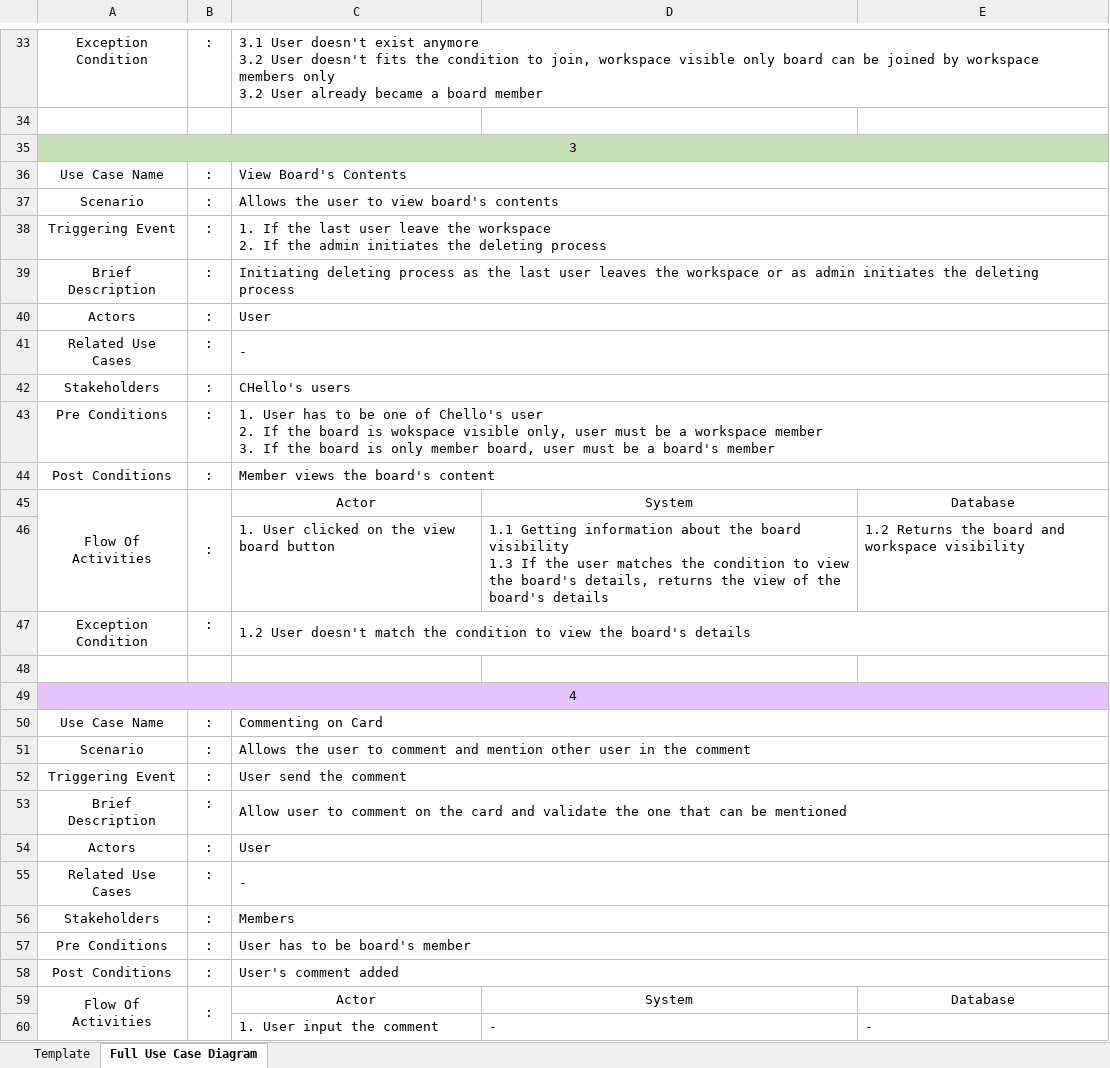
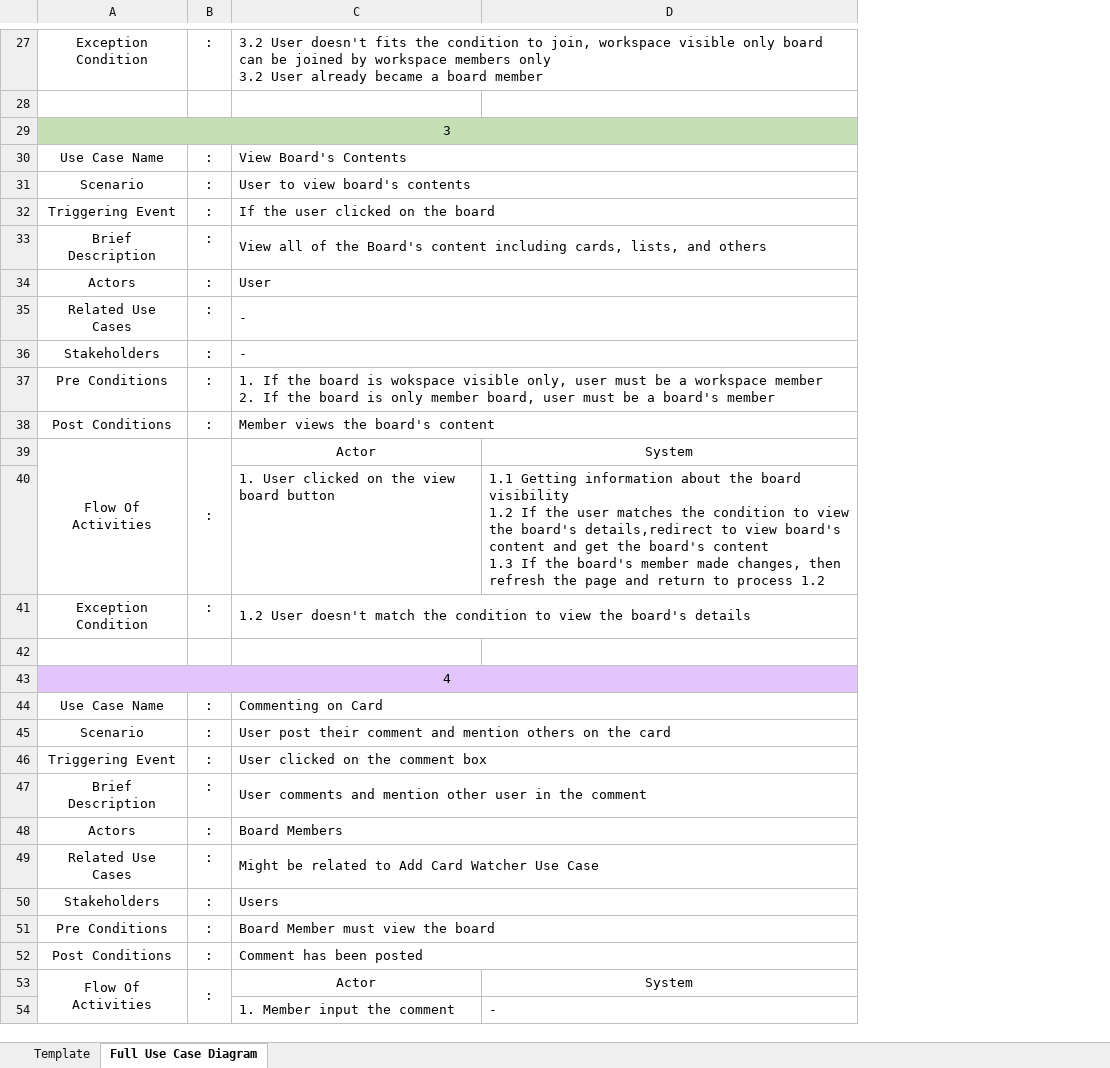
Before and after one commit to Vionny/TPA_Desktop, an Excel workbook: Full Use Case Diagram.xlsx, sheet Full Use Case Diagram, drawn as a sheet; only a part is shown, gaps mark what is left out; values as stored, in another font and other column widths than the file's, no borders; removed rows and columns are numbered as before the commit, all else as after; ↵ is a line break in a cell; the diff covers the shown part only; the diff names each change by its address in the sheet, - before the commit and + after, or states it on an @@ line.

```diff
--- a/Full Use Case Diagram.xlsx (sheet Full Use Case Diagram)
+++ b/Full Use Case Diagram.xlsx (sheet Full Use Case Diagram)
-column E, rows 45-60: Database | 1.2 Returns the board and workspace visibility |  |  |  |  |  |  |  |  |  |  |  |  | Database | -
-C27: 3.1 User doesn't exist anymore ↵ 3.2 User…
+C27: 3.2 User…
-C31: Allows the user to view board's contents
+C31: User to view board's contents
-C32: 1. If the last user leave the workspace ↵ 2. If the admin initiates the deleting process
+C32: If the user clicked on the board
-C33: Initiating deleting process as the last user leaves the workspace or as admin initiates the deleting process
+C33: View all of the Board's content including cards, lists, and others
-C36: CHello's users
+C36: -
-C37: 1. User has to be one of Chello's user ↵ 2. If the board is wokspace visible only, user must be a workspace member ↵ 3. If the…
+C37: 1. If the board is wokspace visible only, user must be a workspace member ↵ 2. If the…
-D40: …board visibility ↵ 1.3 If the user matches the condition to view the board's details, returns the view of the board's details
+D40: …board visibility ↵ 1.2 If the user matches the condition to view the board's details,redirect to view board's content and get the board's content ↵ 1.3 If the board's member made changes, then refresh the page and return to process 1.2
-C45: Allows the user to comment and mention other user in the comment
+C45: User post their comment and mention others on the card
-C46: User send the comment
+C46: User clicked on the comment box
-C47: Allow user to comment on the card and validate the one that can be mentioned
+C47: User comments and mention other user in the comment
-C48: User
+C48: Board Members
-C49: -
+C49: Might be related to Add Card Watcher Use Case
-C50: Members
+C50: Users
-C51: User has to be board's member
+C51: Board Member must view the board
-C52: User's comment added
+C52: Comment has been posted
-C54: 1. User input the comment
+C54: 1. Member input the comment
```
Also changed, not shown: 1 added row, 10 removed rows and 22 edited cells elsewhere in this sheet, 36 other files.
